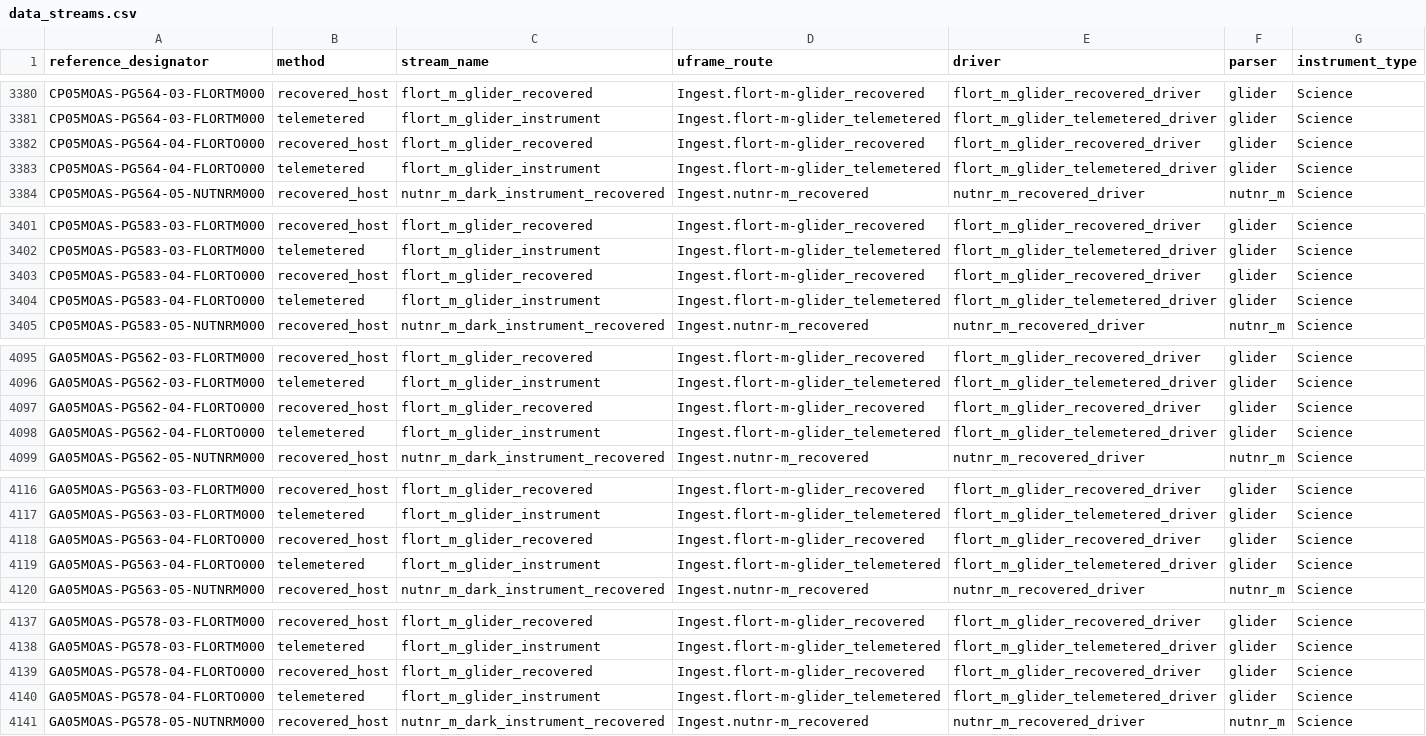
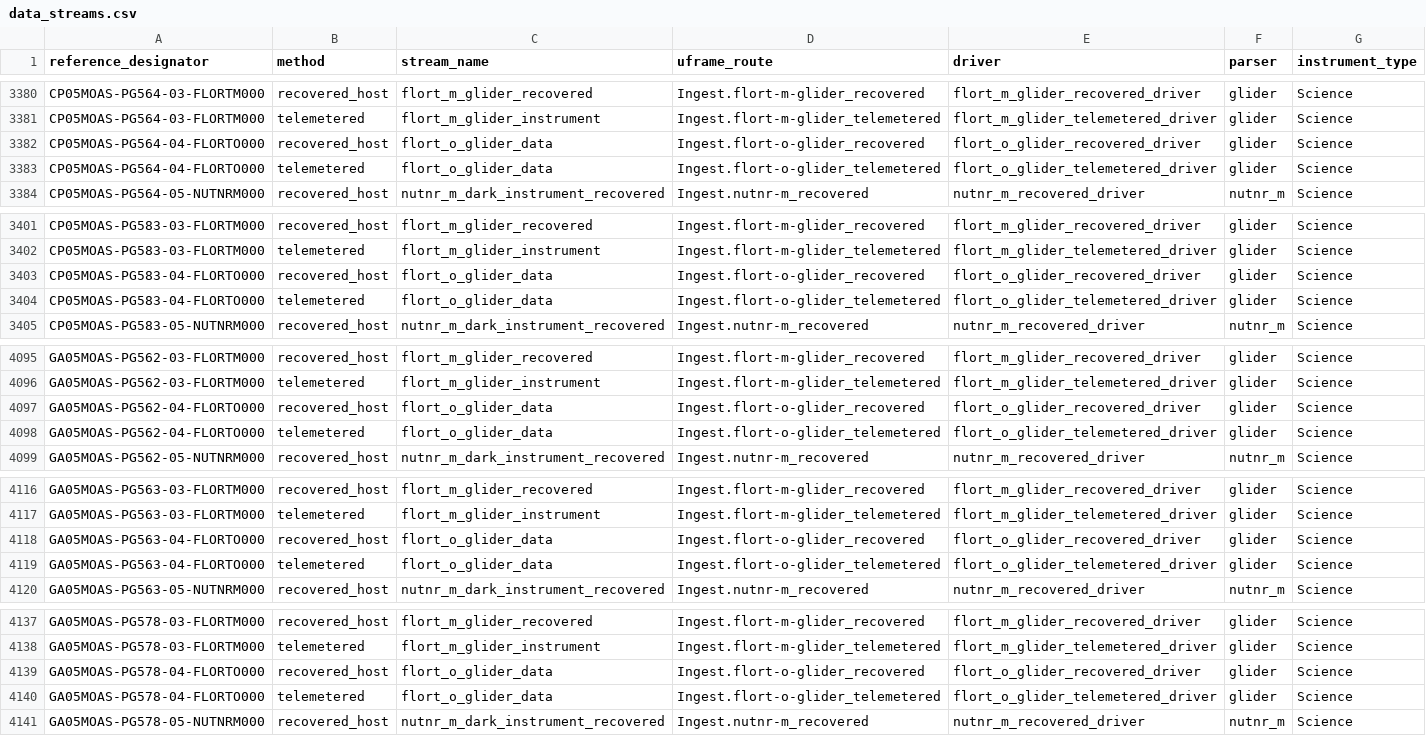
Before and after one commit to seagrinch/data-team-python, a CSV file: infrastructure/data_streams.csv, drawn as a sheet; only a part is shown, gaps mark what is left out; the diff covers the shown part only.

Commit message:
updated FLORTO streams

```diff
--- a/infrastructure/data_streams.csv
+++ b/infrastructure/data_streams.csv
@@ -3381,4 +3381,4 @@ CP05MOAS-PG564-03-FLORTM000,recovered_host,flort_m_glider_recovered,Ingest.flort
 CP05MOAS-PG564-03-FLORTM000,telemetered,flort_m_glider_instrument,Ingest.flort-m-glider_telemetered,flort_m_glider_telemetered_driver,glider,Science
-CP05MOAS-PG564-04-FLORTO000,recovered_host,flort_m_glider_recovered,Ingest.flort-m-glider_recovered,flort_m_glider_recovered_driver,glider,Science
-CP05MOAS-PG564-04-FLORTO000,telemetered,flort_m_glider_instrument,Ingest.flort-m-glider_telemetered,flort_m_glider_telemetered_driver,glider,Science
+CP05MOAS-PG564-04-FLORTO000,recovered_host,flort_o_glider_data,Ingest.flort-o-glider_recovered,flort_o_glider_recovered_driver,glider,Science
+CP05MOAS-PG564-04-FLORTO000,telemetered,flort_o_glider_data,Ingest.flort-o-glider_telemetered,flort_o_glider_telemetered_driver,glider,Science
 CP05MOAS-PG564-05-NUTNRM000,recovered_host,nutnr_m_dark_instrument_recovered,Ingest.nutnr-m_recovered,nutnr_m_recovered_driver,nutnr_m,Science
@@ -3402,4 +3402,4 @@ CP05MOAS-PG583-03-FLORTM000,recovered_host,flort_m_glider_recovered,Ingest.flort
 CP05MOAS-PG583-03-FLORTM000,telemetered,flort_m_glider_instrument,Ingest.flort-m-glider_telemetered,flort_m_glider_telemetered_driver,glider,Science
-CP05MOAS-PG583-04-FLORTO000,recovered_host,flort_m_glider_recovered,Ingest.flort-m-glider_recovered,flort_m_glider_recovered_driver,glider,Science
-CP05MOAS-PG583-04-FLORTO000,telemetered,flort_m_glider_instrument,Ingest.flort-m-glider_telemetered,flort_m_glider_telemetered_driver,glider,Science
+CP05MOAS-PG583-04-FLORTO000,recovered_host,flort_o_glider_data,Ingest.flort-o-glider_recovered,flort_o_glider_recovered_driver,glider,Science
+CP05MOAS-PG583-04-FLORTO000,telemetered,flort_o_glider_data,Ingest.flort-o-glider_telemetered,flort_o_glider_telemetered_driver,glider,Science
 CP05MOAS-PG583-05-NUTNRM000,recovered_host,nutnr_m_dark_instrument_recovered,Ingest.nutnr-m_recovered,nutnr_m_recovered_driver,nutnr_m,Science
@@ -4096,4 +4096,4 @@ GA05MOAS-PG562-03-FLORTM000,recovered_host,flort_m_glider_recovered,Ingest.flort
 GA05MOAS-PG562-03-FLORTM000,telemetered,flort_m_glider_instrument,Ingest.flort-m-glider_telemetered,flort_m_glider_telemetered_driver,glider,Science
-GA05MOAS-PG562-04-FLORTO000,recovered_host,flort_m_glider_recovered,Ingest.flort-m-glider_recovered,flort_m_glider_recovered_driver,glider,Science
-GA05MOAS-PG562-04-FLORTO000,telemetered,flort_m_glider_instrument,Ingest.flort-m-glider_telemetered,flort_m_glider_telemetered_driver,glider,Science
+GA05MOAS-PG562-04-FLORTO000,recovered_host,flort_o_glider_data,Ingest.flort-o-glider_recovered,flort_o_glider_recovered_driver,glider,Science
+GA05MOAS-PG562-04-FLORTO000,telemetered,flort_o_glider_data,Ingest.flort-o-glider_telemetered,flort_o_glider_telemetered_driver,glider,Science
 GA05MOAS-PG562-05-NUTNRM000,recovered_host,nutnr_m_dark_instrument_recovered,Ingest.nutnr-m_recovered,nutnr_m_recovered_driver,nutnr_m,Science
@@ -4117,4 +4117,4 @@ GA05MOAS-PG563-03-FLORTM000,recovered_host,flort_m_glider_recovered,Ingest.flort
 GA05MOAS-PG563-03-FLORTM000,telemetered,flort_m_glider_instrument,Ingest.flort-m-glider_telemetered,flort_m_glider_telemetered_driver,glider,Science
-GA05MOAS-PG563-04-FLORTO000,recovered_host,flort_m_glider_recovered,Ingest.flort-m-glider_recovered,flort_m_glider_recovered_driver,glider,Science
-GA05MOAS-PG563-04-FLORTO000,telemetered,flort_m_glider_instrument,Ingest.flort-m-glider_telemetered,flort_m_glider_telemetered_driver,glider,Science
+GA05MOAS-PG563-04-FLORTO000,recovered_host,flort_o_glider_data,Ingest.flort-o-glider_recovered,flort_o_glider_recovered_driver,glider,Science
+GA05MOAS-PG563-04-FLORTO000,telemetered,flort_o_glider_data,Ingest.flort-o-glider_telemetered,flort_o_glider_telemetered_driver,glider,Science
 GA05MOAS-PG563-05-NUTNRM000,recovered_host,nutnr_m_dark_instrument_recovered,Ingest.nutnr-m_recovered,nutnr_m_recovered_driver,nutnr_m,Science
@@ -4138,4 +4138,4 @@ GA05MOAS-PG578-03-FLORTM000,recovered_host,flort_m_glider_recovered,Ingest.flort
 GA05MOAS-PG578-03-FLORTM000,telemetered,flort_m_glider_instrument,Ingest.flort-m-glider_telemetered,flort_m_glider_telemetered_driver,glider,Science
-GA05MOAS-PG578-04-FLORTO000,recovered_host,flort_m_glider_recovered,Ingest.flort-m-glider_recovered,flort_m_glider_recovered_driver,glider,Science
-GA05MOAS-PG578-04-FLORTO000,telemetered,flort_m_glider_instrument,Ingest.flort-m-glider_telemetered,flort_m_glider_telemetered_driver,glider,Science
+GA05MOAS-PG578-04-FLORTO000,recovered_host,flort_o_glider_data,Ingest.flort-o-glider_recovered,flort_o_glider_recovered_driver,glider,Science
+GA05MOAS-PG578-04-FLORTO000,telemetered,flort_o_glider_data,Ingest.flort-o-glider_telemetered,flort_o_glider_telemetered_driver,glider,Science
 GA05MOAS-PG578-05-NUTNRM000,recovered_host,nutnr_m_dark_instrument_recovered,Ingest.nutnr-m_recovered,nutnr_m_recovered_driver,nutnr_m,Science
```
Also changed, not shown: 66 edited cells elsewhere in this file, infrastructure/stream_descriptions.csv.
